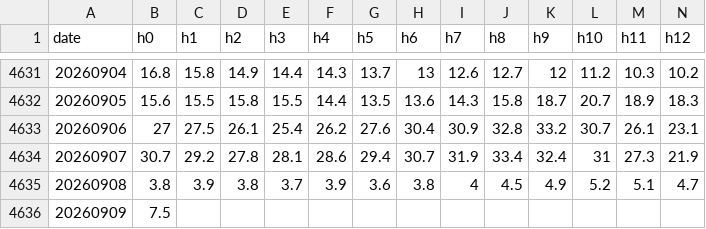
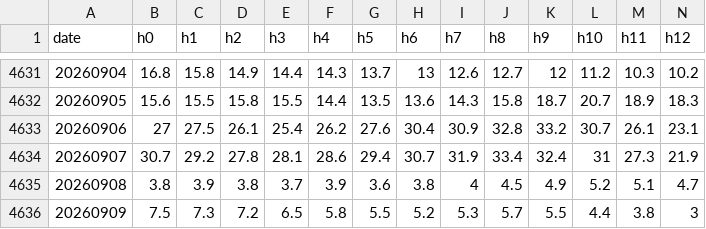
Before and after one commit to picrazy2/london-heat, a CSV file: data/beijing_pm25_hourly.csv, drawn as a sheet; only a part is shown, gaps mark what is left out; the diff names each change by its address in the sheet, - before the commit and + after, or states it on an @@ line.

```diff
--- a/data/beijing_pm25_hourly.csv
+++ b/data/beijing_pm25_hourly.csv
-C4636 (h1): (empty)
+C4636 (h1): 7.3
-D4636 (h2): (empty)
+D4636 (h2): 7.2
-E4636 (h3): (empty)
+E4636 (h3): 6.5
-F4636 (h4): (empty)
+F4636 (h4): 5.8
-G4636 (h5): (empty)
+G4636 (h5): 5.5
-H4636 (h6): (empty)
+H4636 (h6): 5.2
-I4636 (h7): (empty)
+I4636 (h7): 5.3
-J4636 (h8): (empty)
+J4636 (h8): 5.7
-K4636 (h9): (empty)
+K4636 (h9): 5.5
-L4636 (h10): (empty)
+L4636 (h10): 4.4
-M4636 (h11): (empty)
+M4636 (h11): 3.8
-N4636 (h12): (empty)
+N4636 (h12): 3
```
Also changed, not shown: 5 other files.
